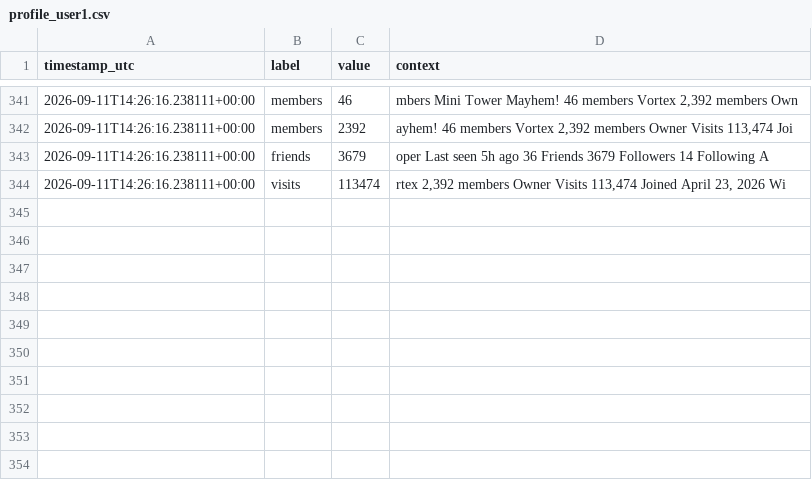
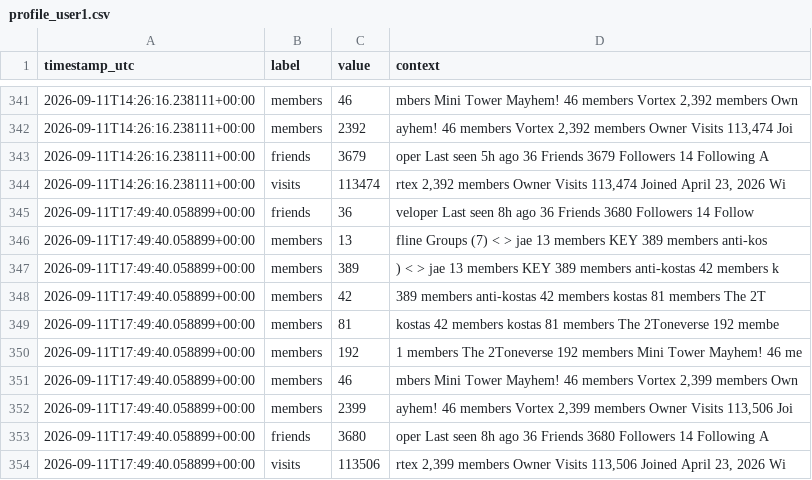
Before and after one commit to igakojp/playvortex-monitor-log, a CSV file: stats/profile_user1.csv, drawn as a sheet; only a part is shown, gaps mark what is left out; the diff names each change by its address in the sheet, - before the commit and + after, or states it on an @@ line.

```diff
--- a/stats/profile_user1.csv
+++ b/stats/profile_user1.csv
+row 345: 2026-09-11T17:49:40.058899+00:00 | friends | 36 | veloper Last seen 8h ago 36 Friends 3680 Followers 14 Follow
+row 346: 2026-09-11T17:49:40.058899+00:00 | members | 13 | fline Groups (7) < > jae 13 members KEY 389 members anti-kos
+row 347: 2026-09-11T17:49:40.058899+00:00 | members | 389 | ) < > jae 13 members KEY 389 members anti-kostas 42 members k
+row 348: 2026-09-11T17:49:40.058899+00:00 | members | 42 | 389 members anti-kostas 42 members kostas 81 members The 2T
+row 349: 2026-09-11T17:49:40.058899+00:00 | members | 81 | kostas 42 members kostas 81 members The 2Toneverse 192 membe
+row 350: 2026-09-11T17:49:40.058899+00:00 | members | 192 | 1 members The 2Toneverse 192 members Mini Tower Mayhem! 46 me
+row 351: 2026-09-11T17:49:40.058899+00:00 | members | 46 | mbers Mini Tower Mayhem! 46 members Vortex 2,399 members Own
+row 352: 2026-09-11T17:49:40.058899+00:00 | members | 2399 | ayhem! 46 members Vortex 2,399 members Owner Visits 113,506 Joi
+row 353: 2026-09-11T17:49:40.058899+00:00 | friends | 3680 | oper Last seen 8h ago 36 Friends 3680 Followers 14 Following A
+row 354: 2026-09-11T17:49:40.058899+00:00 | visits | 113506 | rtex 2,399 members Owner Visits 113,506 Joined April 23, 2026 Wi
```
Also changed, not shown: stats/groups.csv, 3 other files.
